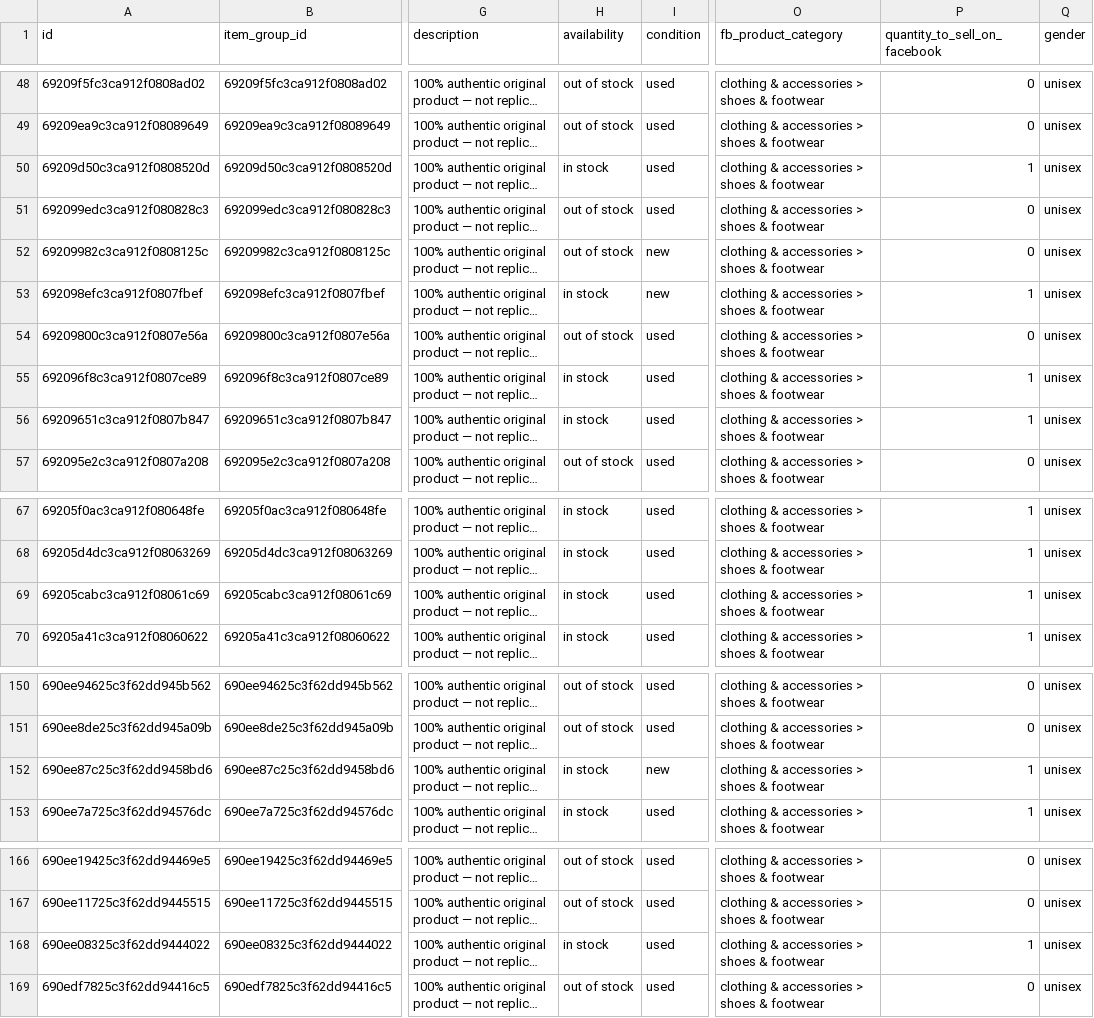
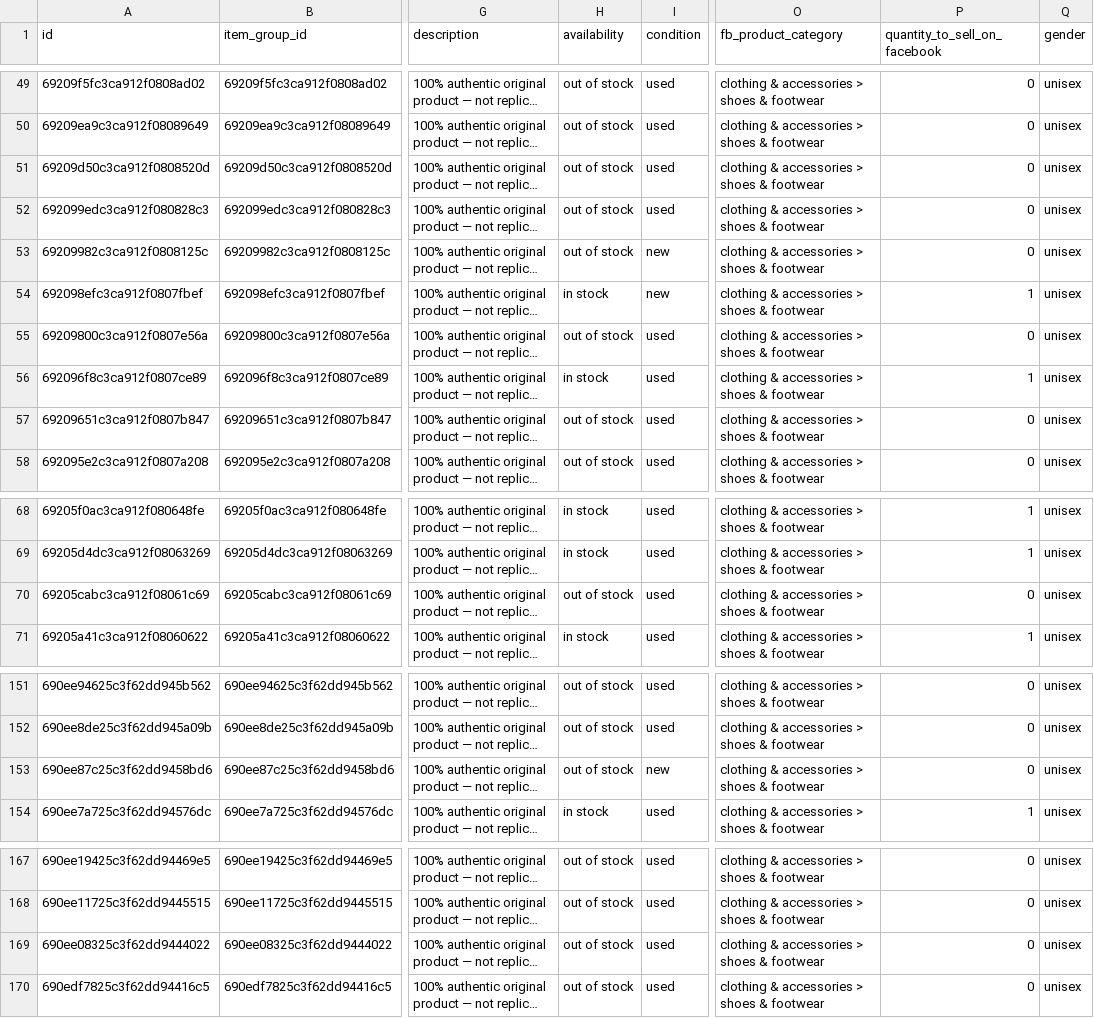
Before and after one commit to Robert-MERN/kickskraze, a CSV file: kickskraze/public/catalog_products/barefoot_products.csv, drawn as a sheet; only a part is shown, gaps mark what is left out; long unchanged cells end in …; addresses are those after the commit; the diff covers the shown part only; the diff names each change by its address in the sheet, - before the commit and + after, or states it on an @@ line.

```diff
--- a/kickskraze/public/catalog_products/barefoot_products.csv
+++ b/kickskraze/public/catalog_products/barefoot_products.csv
-H51 (availability): in stock
+H51 (availability): out of stock
-P51 (quantity_to_sell_on_facebook): 1
+P51 (quantity_to_sell_on_facebook): 0
-H57 (availability): in stock
+H57 (availability): out of stock
-P57 (quantity_to_sell_on_facebook): 1
+P57 (quantity_to_sell_on_facebook): 0
-H70 (availability): in stock
+H70 (availability): out of stock
-P70 (quantity_to_sell_on_facebook): 1
+P70 (quantity_to_sell_on_facebook): 0
-H153 (availability): in stock
+H153 (availability): out of stock
-P153 (quantity_to_sell_on_facebook): 1
+P153 (quantity_to_sell_on_facebook): 0
-H169 (availability): in stock
+H169 (availability): out of stock
-P169 (quantity_to_sell_on_facebook): 1
+P169 (quantity_to_sell_on_facebook): 0
```
Also changed, not shown: 1 added row, 1 removed row and 62 edited cells elsewhere in this file, 7 other files.
